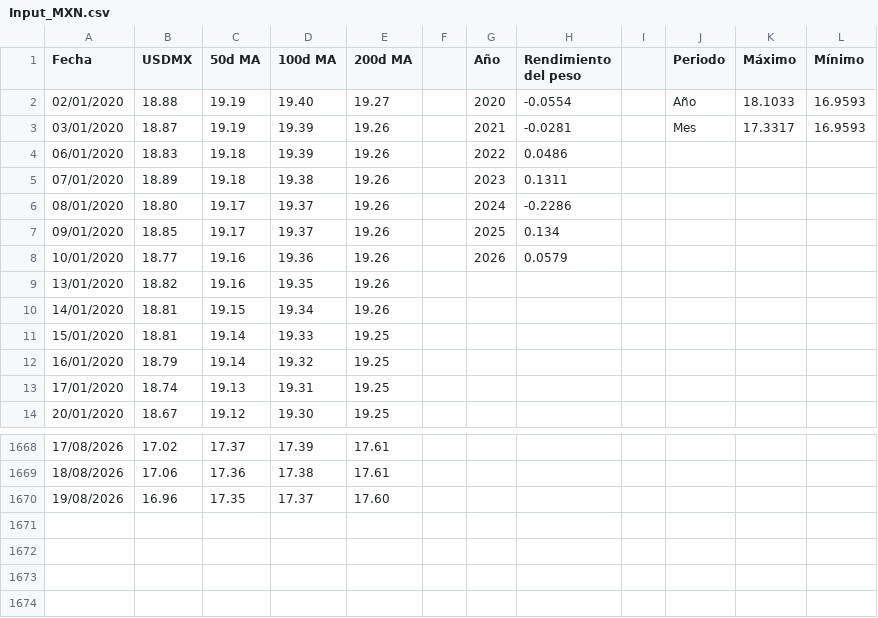
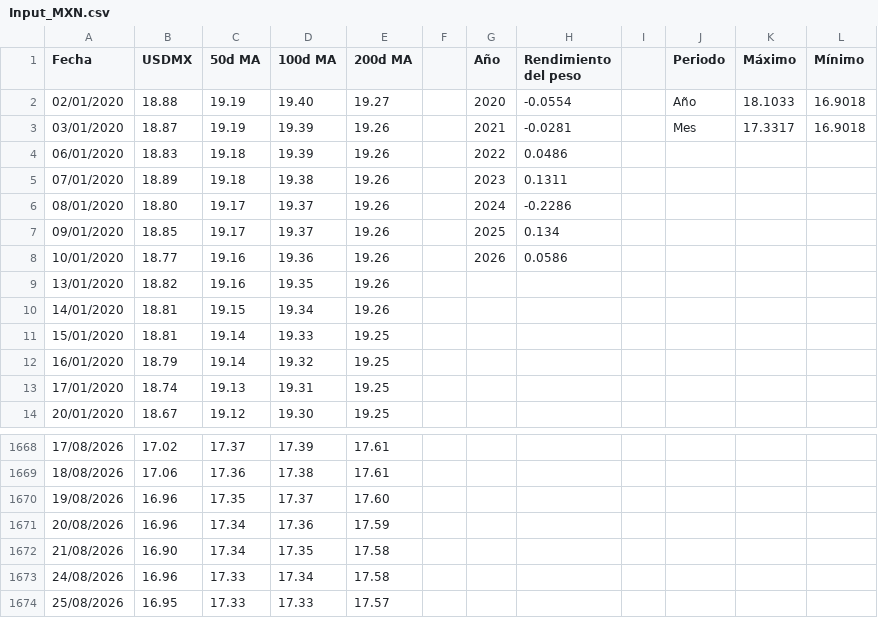
Before and after one commit to davidrouxf/FB-Market-tracker, a CSV file: Input_MXN.csv, drawn as a sheet; only a part is shown, gaps mark what is left out.

```diff
--- a/Input_MXN.csv
+++ b/Input_MXN.csv
@@ -1,4 +1,4 @@
 Fecha,USDMX,50d MA,100d MA,200d MA,,Año,Rendimiento del peso,,Periodo,Máximo,Mínimo
-02/01/2020,18.88,19.19,19.40,19.27,,2020,-0.0554,,Año,18.1033,16.9593
-03/01/2020,18.87,19.19,19.39,19.26,,2021,-0.0281,,Mes,17.3317,16.9593
+02/01/2020,18.88,19.19,19.40,19.27,,2020,-0.0554,,Año,18.1033,16.9018
+03/01/2020,18.87,19.19,19.39,19.26,,2021,-0.0281,,Mes,17.3317,16.9018
 06/01/2020,18.83,19.18,19.39,19.26,,2022,0.0486,,,,
@@ -7,3 +7,3 @@
 09/01/2020,18.85,19.17,19.37,19.26,,2025,0.134,,,,
-10/01/2020,18.77,19.16,19.36,19.26,,2026,0.0579,,,,
+10/01/2020,18.77,19.16,19.36,19.26,,2026,0.0586,,,,
 13/01/2020,18.82,19.16,19.35,19.26,,,,,,,
@@ -1670 +1670,5 @@
 19/08/2026,16.96,17.35,17.37,17.60,,,,,,,
+20/08/2026,16.96,17.34,17.36,17.59,,,,,,,
+21/08/2026,16.90,17.34,17.35,17.58,,,,,,,
+24/08/2026,16.96,17.33,17.34,17.58,,,,,,,
+25/08/2026,16.95,17.33,17.33,17.57,,,,,,,
```
Also changed, not shown: Input_Tasas.csv, Input_US_Rates.csv.
